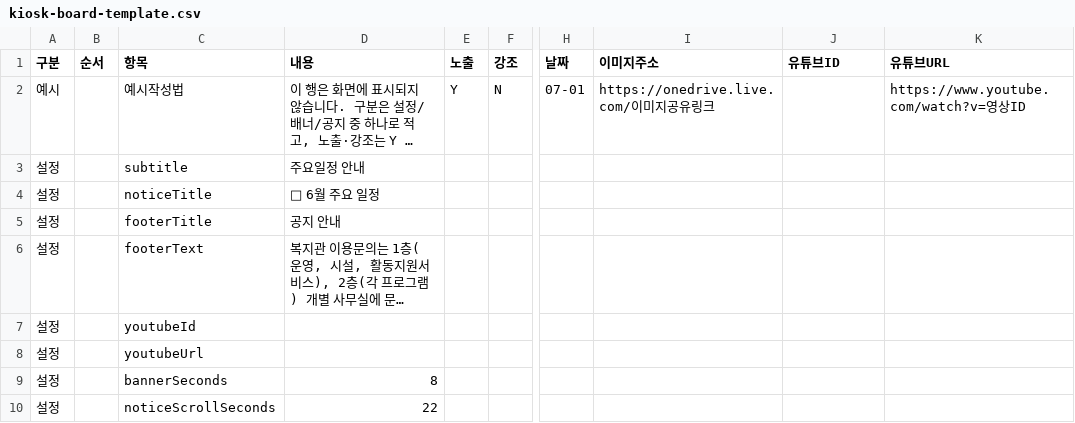
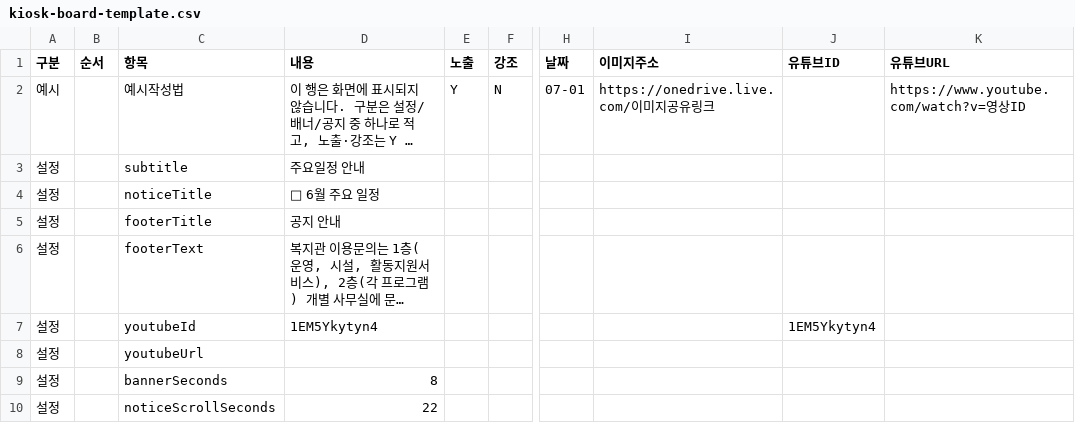
Before and after one commit to Flydown98/nyjkiosk, a CSV file: data/kiosk-board-template.csv, drawn as a sheet; only a part is shown, gaps mark what is left out; long unchanged cells end in …; the diff names each change by its address in the sheet, - before the commit and + after, or states it on an @@ line.

```diff
--- a/data/kiosk-board-template.csv
+++ b/data/kiosk-board-template.csv
-D7 (내용): (empty)
+D7 (내용): 1EM5Ykytyn4
-J7 (유튜브ID): (empty)
+J7 (유튜브ID): 1EM5Ykytyn4
```
Also changed, not shown: 5 other files.
